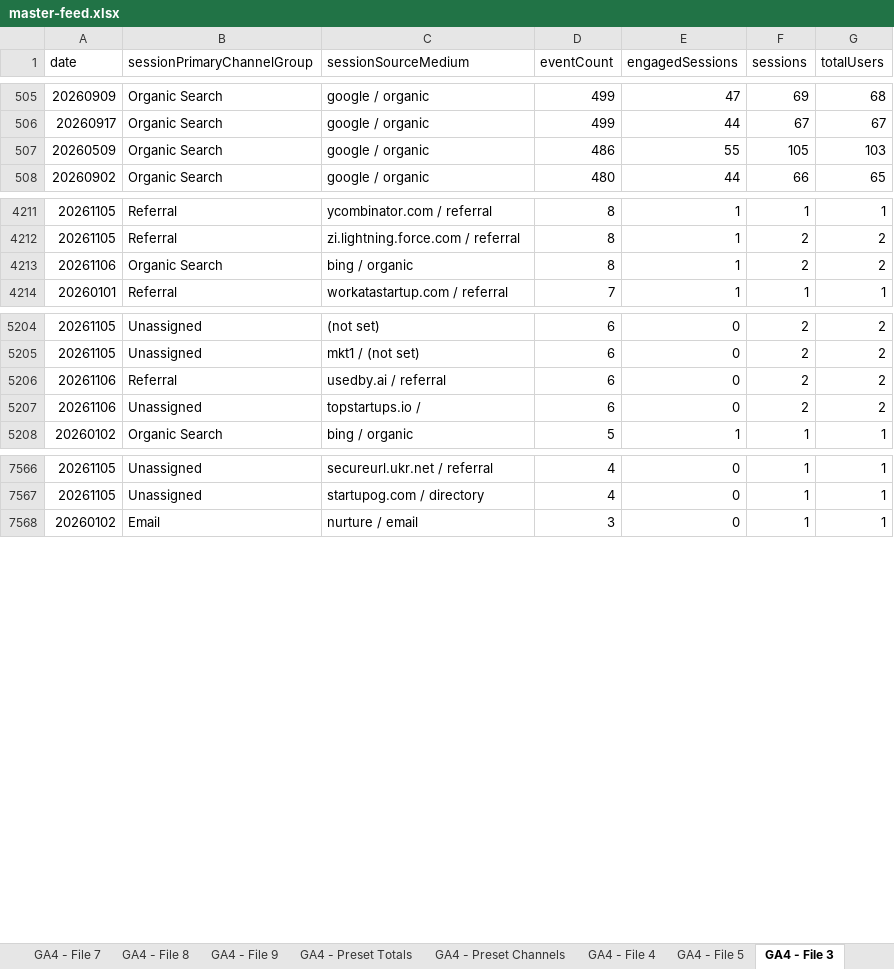
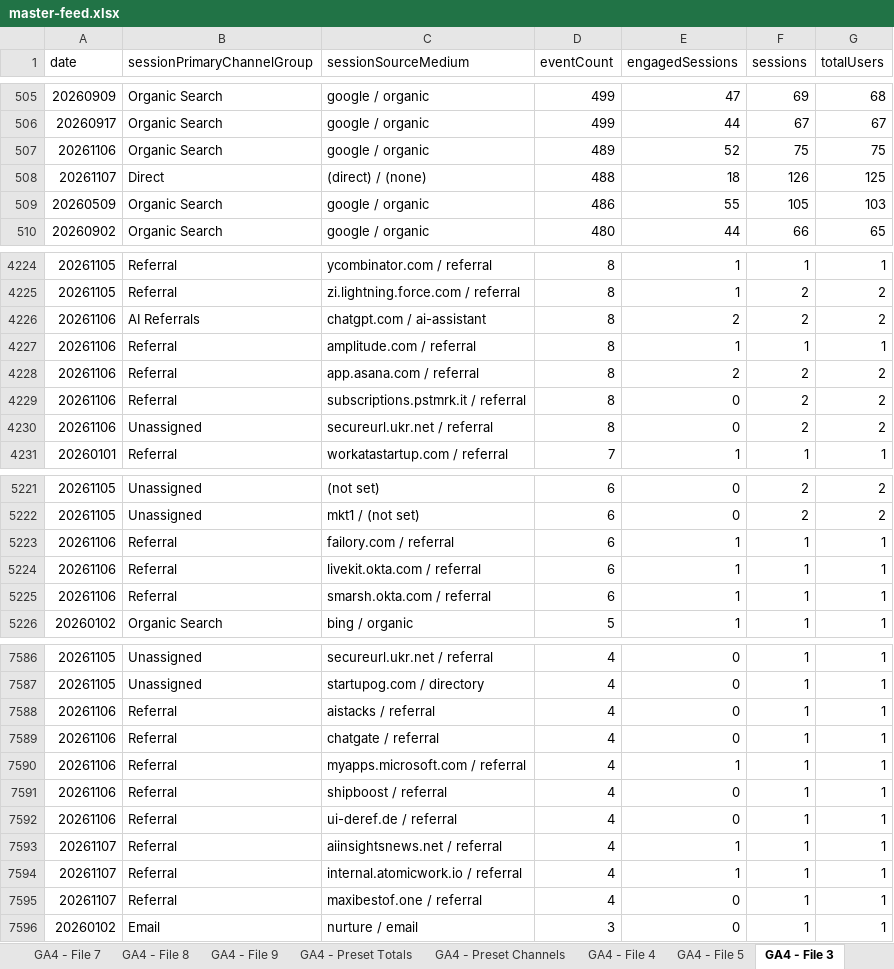
Before and after one commit to MutinyGTM/growth-dashboard, an Excel workbook: data/master-feed.xlsx, sheet GA4 - File 3, drawn as a sheet; only a part is shown, gaps mark what is left out; values as stored, in another font and other column widths than the file's, no borders; charts and pictures not drawn; addresses are those after the commit; the diff covers the shown part only; the diff names each change by its address in the sheet, - before the commit and + after, or states it on an @@ line.

Commit message:
data refresh 11/07

```diff
--- a/data/master-feed.xlsx (sheet GA4 - File 3)
+++ b/data/master-feed.xlsx (sheet GA4 - File 3)
+row 507: 20261106 | Organic Search | google / organic | 489 | 52 | 75 | 75
+row 508: 20261107 | Direct | (direct) / (none) | 488 | 18 | 126 | 125
-B4226 (sessionPrimaryChannelGroup): Organic Search
+B4226 (sessionPrimaryChannelGroup): AI Referrals
-C4226 (sessionSourceMedium): bing / organic
+C4226 (sessionSourceMedium): chatgpt.com / ai-assistant
-E4226 (engagedSessions): 1
+E4226 (engagedSessions): 2
+row 4227: 20261106 | Referral | amplitude.com / referral | 8 | 1 | 1 | 1
+row 4228: 20261106 | Referral | app.asana.com / referral | 8 | 2 | 2 | 2
+row 4229: 20261106 | Referral | subscriptions.pstmrk.it / referral | 8 | 0 | 2 | 2
+row 4230: 20261106 | Unassigned | secureurl.ukr.net / referral | 8 | 0 | 2 | 2
-C5223 (sessionSourceMedium): usedby.ai / referral
+C5223 (sessionSourceMedium): failory.com / referral
-E5223 (engagedSessions): 0
+E5223 (engagedSessions): 1
-F5223 (sessions): 2
+F5223 (sessions): 1
-G5223 (totalUsers): 2
+G5223 (totalUsers): 1
+row 5224: 20261106 | Referral | livekit.okta.com / referral | 6 | 1 | 1 | 1
-B5225 (sessionPrimaryChannelGroup): Unassigned
+B5225 (sessionPrimaryChannelGroup): Referral
-C5225 (sessionSourceMedium): topstartups.io /
+C5225 (sessionSourceMedium): smarsh.okta.com / referral
-E5225 (engagedSessions): 0
+E5225 (engagedSessions): 1
-F5225 (sessions): 2
+F5225 (sessions): 1
-G5225 (totalUsers): 2
+G5225 (totalUsers): 1
+row 7588: 20261106 | Referral | aistacks / referral | 4 | 0 | 1 | 1
+row 7589: 20261106 | Referral | chatgate / referral | 4 | 0 | 1 | 1
+row 7590: 20261106 | Referral | myapps.microsoft.com / referral | 4 | 1 | 1 | 1
+row 7591: 20261106 | Referral | shipboost / referral | 4 | 0 | 1 | 1
+row 7592: 20261106 | Referral | ui-deref.de / referral | 4 | 0 | 1 | 1
+row 7593: 20261107 | Referral | aiinsightsnews.net / referral | 4 | 1 | 1 | 1
+row 7594: 20261107 | Referral | internal.atomicwork.io / referral | 4 | 1 | 1 | 1
+row 7595: 20261107 | Referral | maxibestof.one / referral | 4 | 0 | 1 | 1
```
Also changed, not shown: 20 added rows, 5 removed rows and 9 edited cells elsewhere in this sheet, sheet GA4 - Preset Channels, sheet GA4 - File 6, sheet GA4 - File 5, sheet GA4 - File 7, sheet GA4 - Preset Totals, sheet GA4 - File 1, 4 more sheets, 9 other files.
